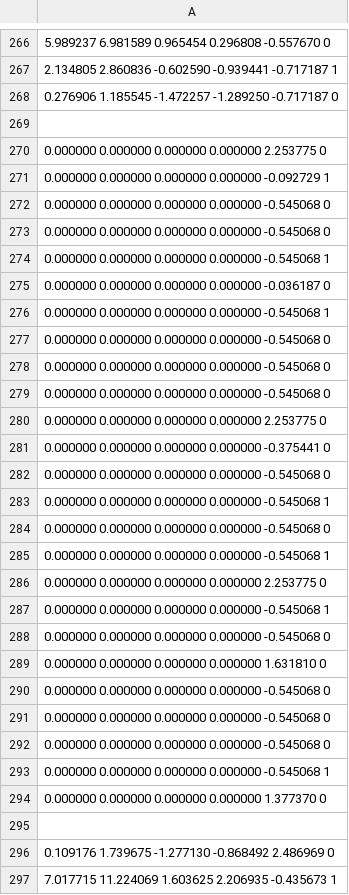
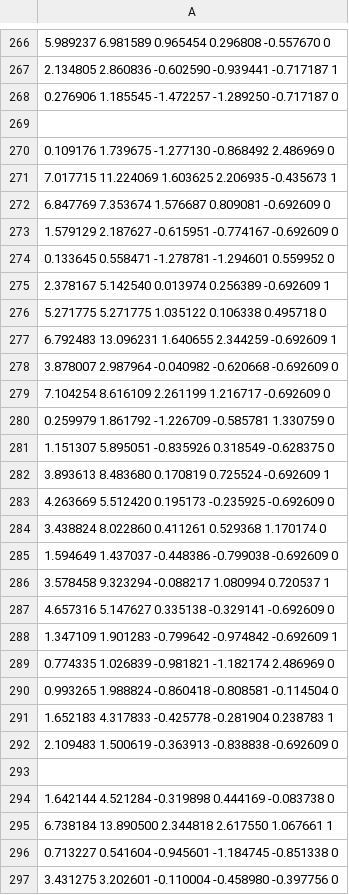
Before and after one commit to maximgx/blstm-prominency-detection, a CSV file: corpus/train.csv, drawn as a sheet; only a part is shown, gaps mark what is left out; the shorter side is filled out with more unchanged rows.

```diff
--- a/corpus/train.csv
+++ b/corpus/train.csv
@@ -269,28 +269,2 @@
 
-0.000000 0.000000 0.000000 0.000000 2.253775 0
-0.000000 0.000000 0.000000 0.000000 -0.092729 1
-0.000000 0.000000 0.000000 0.000000 -0.545068 0
-0.000000 0.000000 0.000000 0.000000 -0.545068 0
-0.000000 0.000000 0.000000 0.000000 -0.545068 1
-0.000000 0.000000 0.000000 0.000000 -0.036187 0
-0.000000 0.000000 0.000000 0.000000 -0.545068 1
-0.000000 0.000000 0.000000 0.000000 -0.545068 0
-0.000000 0.000000 0.000000 0.000000 -0.545068 0
-0.000000 0.000000 0.000000 0.000000 -0.545068 0
-0.000000 0.000000 0.000000 0.000000 2.253775 0
-0.000000 0.000000 0.000000 0.000000 -0.375441 0
-0.000000 0.000000 0.000000 0.000000 -0.545068 0
-0.000000 0.000000 0.000000 0.000000 -0.545068 1
-0.000000 0.000000 0.000000 0.000000 -0.545068 0
-0.000000 0.000000 0.000000 0.000000 -0.545068 1
-0.000000 0.000000 0.000000 0.000000 2.253775 0
-0.000000 0.000000 0.000000 0.000000 -0.545068 1
-0.000000 0.000000 0.000000 0.000000 -0.545068 0
-0.000000 0.000000 0.000000 0.000000 1.631810 0
-0.000000 0.000000 0.000000 0.000000 -0.545068 0
-0.000000 0.000000 0.000000 0.000000 -0.545068 0
-0.000000 0.000000 0.000000 0.000000 -0.545068 0
-0.000000 0.000000 0.000000 0.000000 -0.545068 1
-0.000000 0.000000 0.000000 0.000000 1.377370 0
-
 0.109176 1.739675 -1.277130 -0.868492 2.486969 0
```
Also changed, not shown: 5 other files.
